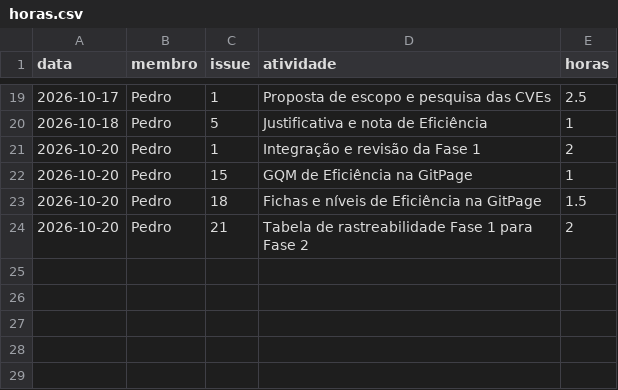
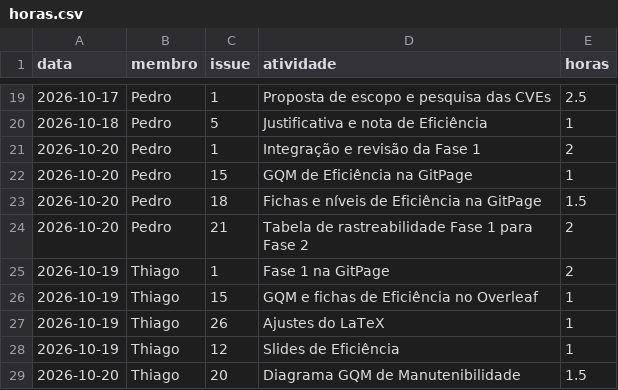
Before and after one commit to FCTE-Qualidade-de-Software-1/2026-2_T01_MARY_JACKSON, a CSV file: dados/gestao/horas.csv, drawn as a sheet; only a part is shown, gaps mark what is left out.

Commit message:
docs(gestao): registra horas de trabalho de Thiago Refs #9

```diff
--- a/dados/gestao/horas.csv
+++ b/dados/gestao/horas.csv
@@ -24 +24,6 @@ data,membro,issue,atividade,horas
 2026-10-20,Pedro,21,Tabela de rastreabilidade Fase 1 para Fase 2,2
+2026-10-19,Thiago,1,Fase 1 na GitPage,2
+2026-10-19,Thiago,15,GQM e fichas de Eficiência no Overleaf,1
+2026-10-19,Thiago,26,Ajustes do LaTeX,1
+2026-10-19,Thiago,12,Slides de Eficiência,1
+2026-10-20,Thiago,20,Diagrama GQM de Manutenibilidade,1.5
```
